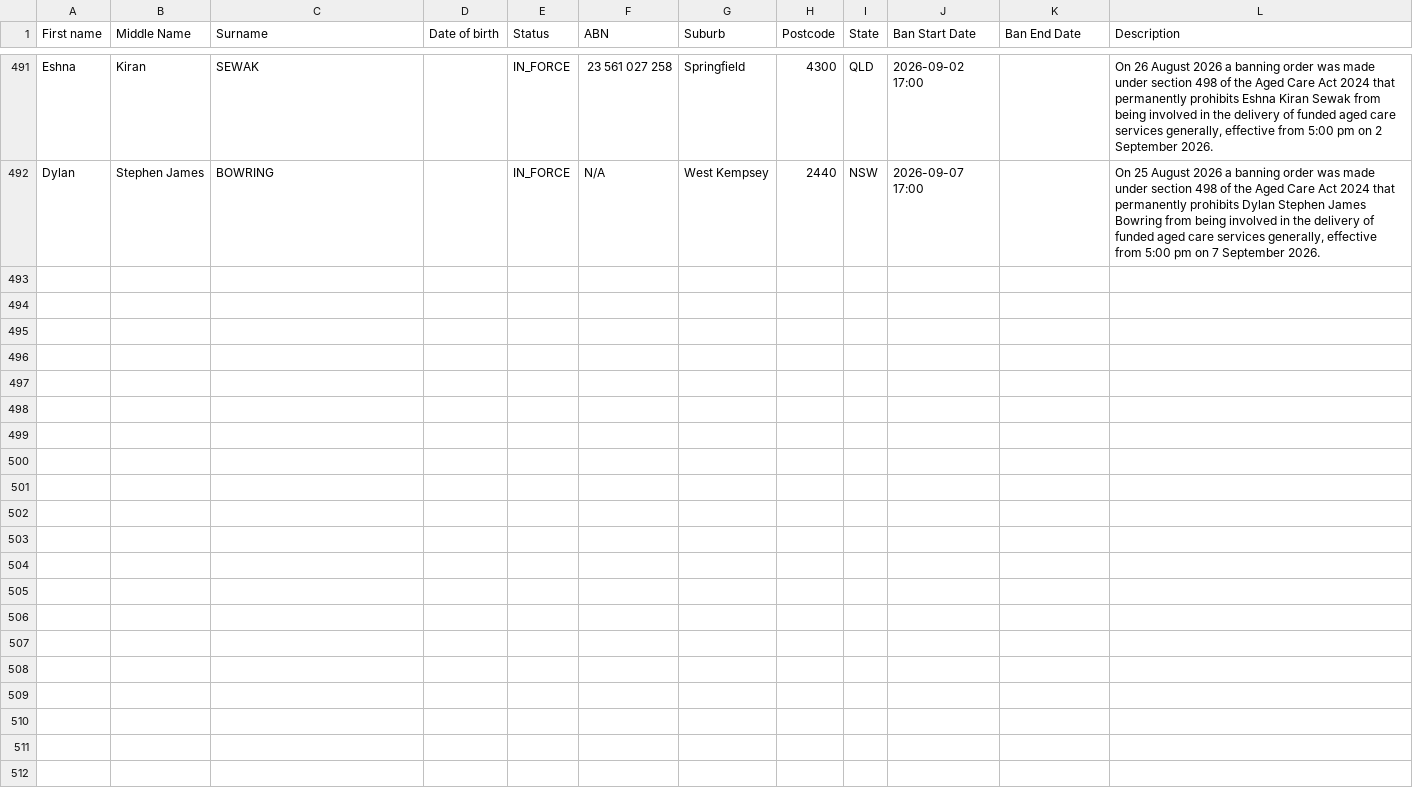
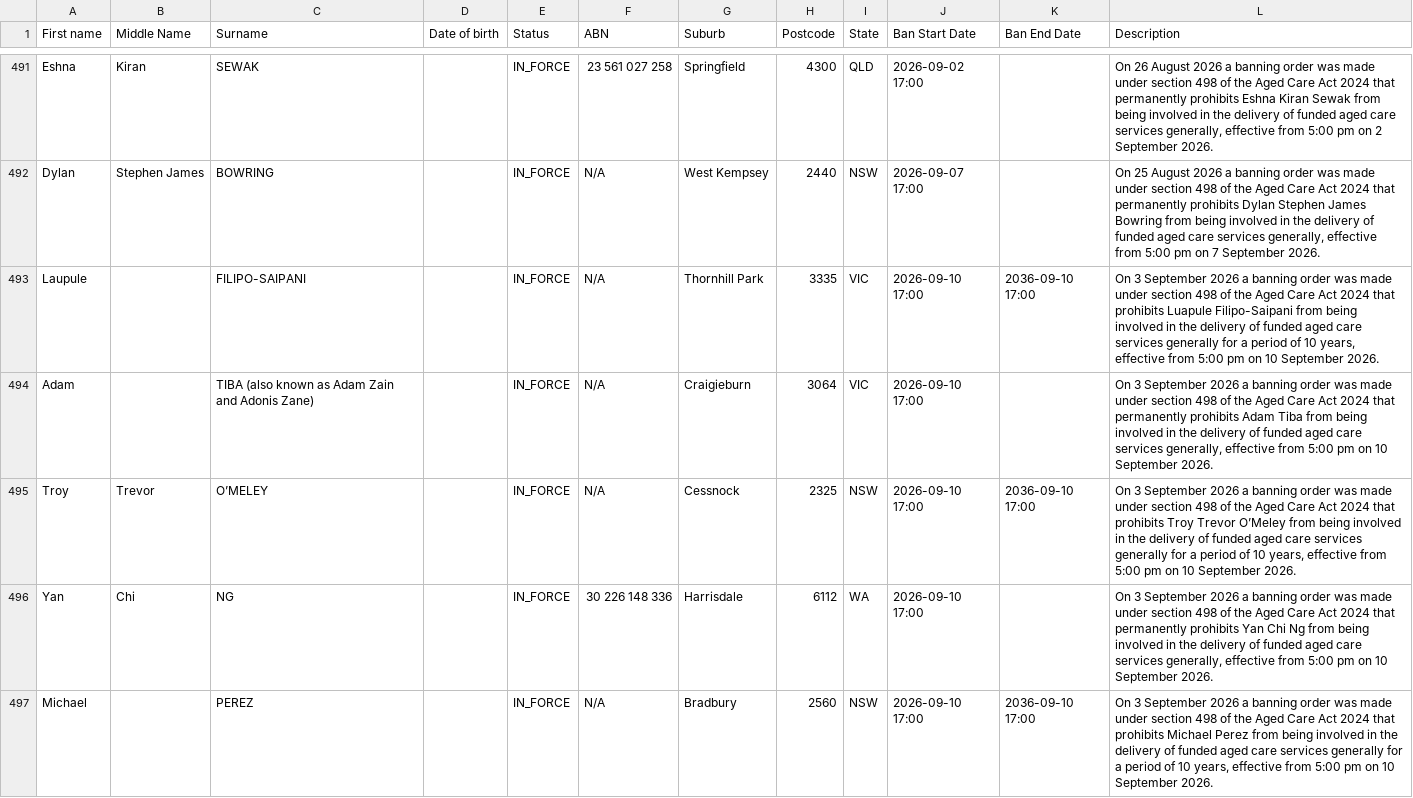
Before and after one commit to dovida-stuff/bancheck, a CSV file: aged-care-register.csv, drawn as a sheet; only a part is shown, gaps mark what is left out; the diff covers the shown part only; the diff names each change by its address in the sheet, - before the commit and + after, or states it on an @@ line.

```diff
--- a/aged-care-register.csv
+++ b/aged-care-register.csv
+row 493: Laupule |  | FILIPO-SAIPANI |  | IN_FORCE | N/A | Thornhill Park | 3335 | VIC | 2026-09-10 17:00 | 2036-09-10 17:00 | On 3 September 2026 a banning order was made under section 498 of the Aged Care Act 2024 that prohibits Luapule Filipo-Saipani from being involved in the delivery of funded aged care services generally for a period of 10 years, effective from 5:00 pm on 10 September 2026.
+row 494: Adam |  | TIBA (also known as Adam Zain and Adonis Zane) |  | IN_FORCE | N/A | Craigieburn | 3064 | VIC | 2026-09-10 17:00 |  | On 3 September 2026 a banning order was made under section 498 of the Aged Care Act 2024 that permanently prohibits Adam Tiba from being involved in the delivery of funded aged care services generally, effective from 5:00 pm on 10 September 2026.
+row 495: Troy | Trevor | O’MELEY |  | IN_FORCE | N/A | Cessnock | 2325 | NSW | 2026-09-10 17:00 | 2036-09-10 17:00 | On 3 September 2026 a banning order was made under section 498 of the Aged Care Act 2024 that prohibits Troy Trevor O’Meley from being involved in the delivery of funded aged care services generally for a period of 10 years, effective from 5:00 pm on 10 September 2026.
+row 496: Yan | Chi | NG |  | IN_FORCE | 30 226 148 336 | Harrisdale | 6112 | WA | 2026-09-10 17:00 |  | On 3 September 2026 a banning order was made under section 498 of the Aged Care Act 2024 that permanently prohibits Yan Chi Ng from being involved in the delivery of funded aged care services generally, effective from 5:00 pm on 10 September 2026.
+row 497: Michael |  | PEREZ |  | IN_FORCE | N/A | Bradbury | 2560 | NSW | 2026-09-10 17:00 | 2036-09-10 17:00 | On 3 September 2026 a banning order was made under section 498 of the Aged Care Act 2024 that prohibits Michael Perez from being involved in the delivery of funded aged care services generally for a period of 10 years, effective from 5:00 pm on 10 September 2026.
```
Also changed, not shown: 4 added rows elsewhere in this file, 1 other file.
